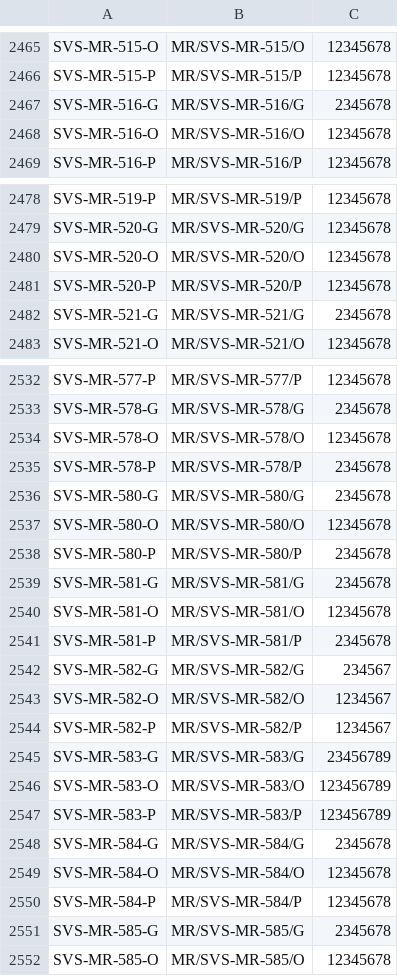
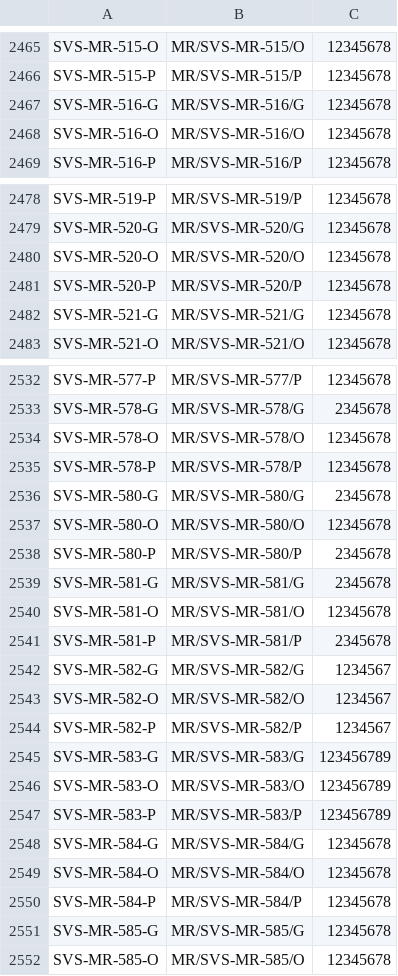
Before and after one commit to BugraAkgul/savis-img, a CSV file: slots.csv, drawn as a sheet; only a part is shown, gaps mark what is left out.

```diff
--- a/slots.csv
+++ b/slots.csv
@@ -2466,3 +2466,3 @@ SVS-MR-515-O,MR/SVS-MR-515/O,12345678
 SVS-MR-515-P,MR/SVS-MR-515/P,12345678
-SVS-MR-516-G,MR/SVS-MR-516/G,2345678
+SVS-MR-516-G,MR/SVS-MR-516/G,12345678
 SVS-MR-516-O,MR/SVS-MR-516/O,12345678
@@ -2481,3 +2481,3 @@ SVS-MR-520-O,MR/SVS-MR-520/O,12345678
 SVS-MR-520-P,MR/SVS-MR-520/P,12345678
-SVS-MR-521-G,MR/SVS-MR-521/G,2345678
+SVS-MR-521-G,MR/SVS-MR-521/G,12345678
 SVS-MR-521-O,MR/SVS-MR-521/O,12345678
@@ -2534,3 +2534,3 @@ SVS-MR-578-G,MR/SVS-MR-578/G,2345678
 SVS-MR-578-O,MR/SVS-MR-578/O,12345678
-SVS-MR-578-P,MR/SVS-MR-578/P,2345678
+SVS-MR-578-P,MR/SVS-MR-578/P,12345678
 SVS-MR-580-G,MR/SVS-MR-580/G,2345678
@@ -2541,12 +2541,12 @@ SVS-MR-581-O,MR/SVS-MR-581/O,12345678
 SVS-MR-581-P,MR/SVS-MR-581/P,2345678
-SVS-MR-582-G,MR/SVS-MR-582/G,234567
+SVS-MR-582-G,MR/SVS-MR-582/G,1234567
 SVS-MR-582-O,MR/SVS-MR-582/O,1234567
 SVS-MR-582-P,MR/SVS-MR-582/P,1234567
-SVS-MR-583-G,MR/SVS-MR-583/G,23456789
+SVS-MR-583-G,MR/SVS-MR-583/G,123456789
 SVS-MR-583-O,MR/SVS-MR-583/O,123456789
 SVS-MR-583-P,MR/SVS-MR-583/P,123456789
-SVS-MR-584-G,MR/SVS-MR-584/G,2345678
+SVS-MR-584-G,MR/SVS-MR-584/G,12345678
 SVS-MR-584-O,MR/SVS-MR-584/O,12345678
 SVS-MR-584-P,MR/SVS-MR-584/P,12345678
-SVS-MR-585-G,MR/SVS-MR-585/G,2345678
+SVS-MR-585-G,MR/SVS-MR-585/G,12345678
 SVS-MR-585-O,MR/SVS-MR-585/O,12345678
```
Also changed, not shown: 8 other files.
